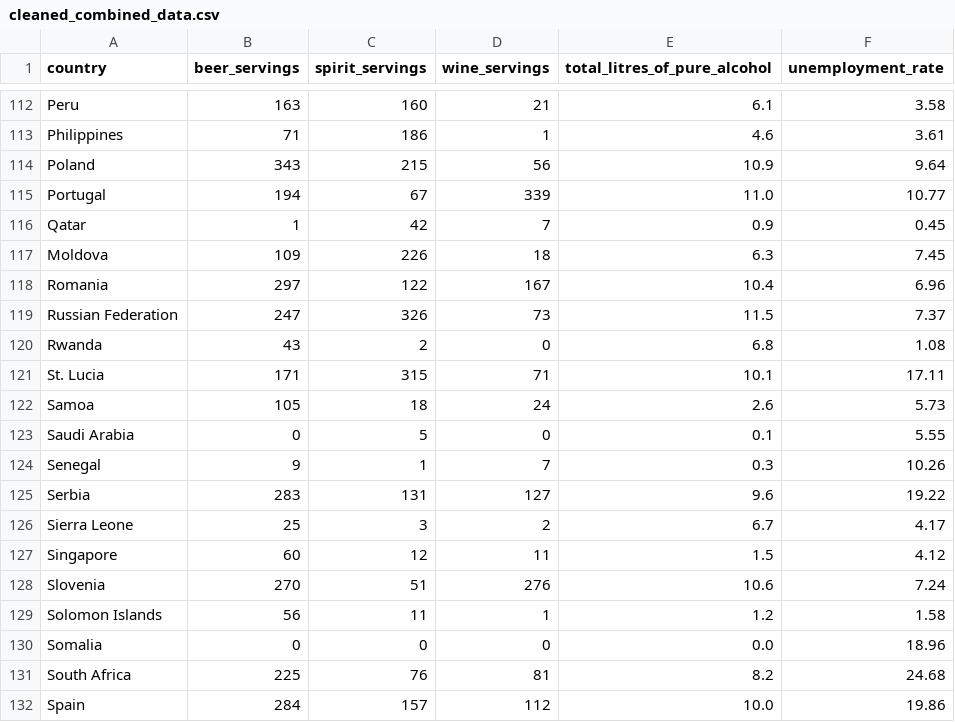
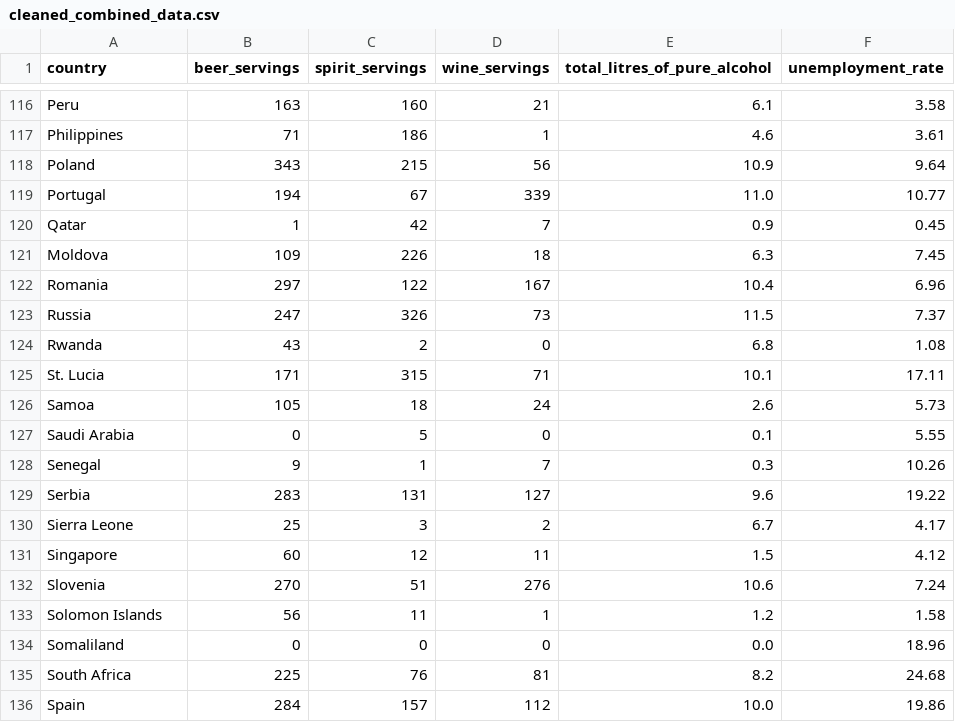
Before and after one commit to Grimsbear/Visualization-Website-Project-3, a CSV file: cleaned-datasets/cleaned_combined_data.csv, drawn as a sheet; only a part is shown, gaps mark what is left out; the diff covers the shown part only.

```diff
--- a/cleaned-datasets/cleaned_combined_data.csv
+++ b/cleaned-datasets/cleaned_combined_data.csv
@@ -118,3 +122,3 @@ Moldova,109,226,18,6.3,7.45
 Romania,297,122,167,10.4,6.96
-Russian Federation,247,326,73,11.5,7.37
+Russia,247,326,73,11.5,7.37
 Rwanda,43,2,0,6.8,1.08
@@ -129,3 +133,3 @@ Slovenia,270,51,276,10.6,7.24
 Solomon Islands,56,11,1,1.2,1.58
-Somalia,0,0,0,0.0,18.96
+Somaliland,0,0,0,0.0,18.96
 South Africa,225,76,81,8.2,24.68
```
Also changed, not shown: 7 added rows and 1 edited cell elsewhere in this file, 2 other files.
